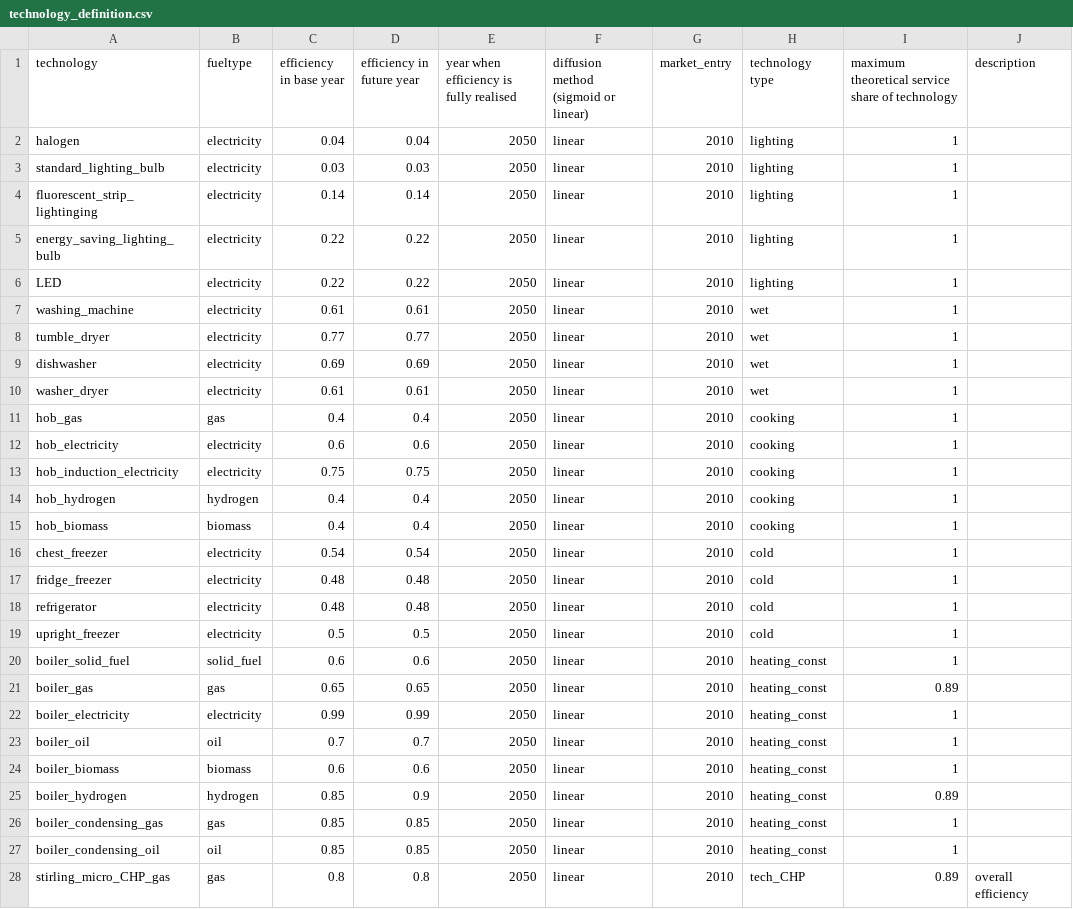
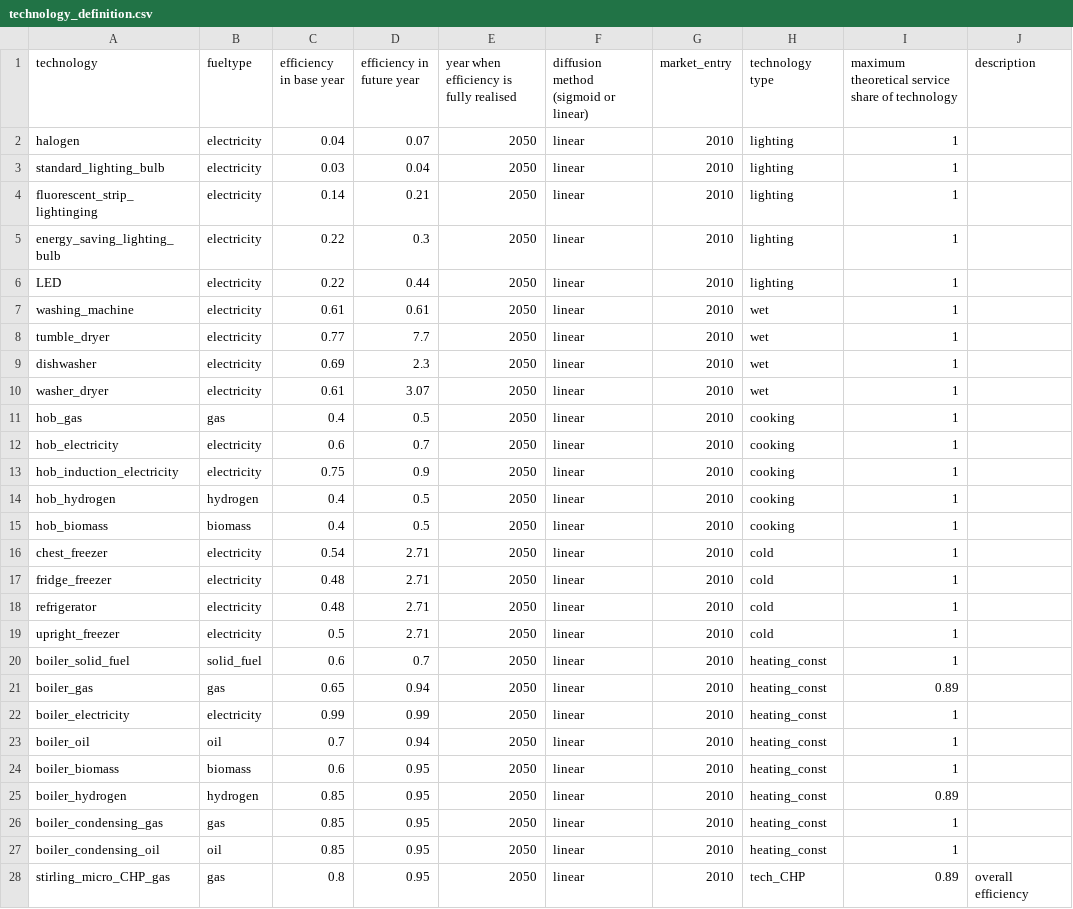
Before and after one commit to nismod/energy_demand, a CSV file: config_data/08-technologies/technology_definition.csv, drawn as a sheet; only a part is shown; the diff covers the shown part only; the diff names each change by its address in the sheet, - before the commit and + after, or states it on an @@ line.

Commit message:
fixed bug efficiency

```diff
--- a/config_data/08-technologies/technology_definition.csv
+++ b/config_data/08-technologies/technology_definition.csv
-D2 (efficiency in future year): 0.04
+D2 (efficiency in future year): 0.07
-D3 (efficiency in future year): 0.03
+D3 (efficiency in future year): 0.04
-D4 (efficiency in future year): 0.14
+D4 (efficiency in future year): 0.21
-D5 (efficiency in future year): 0.22
+D5 (efficiency in future year): 0.3
-D6 (efficiency in future year): 0.22
+D6 (efficiency in future year): 0.44
-D8 (efficiency in future year): 0.77
+D8 (efficiency in future year): 7.7
-D9 (efficiency in future year): 0.69
+D9 (efficiency in future year): 2.3
-D10 (efficiency in future year): 0.61
+D10 (efficiency in future year): 3.07
-D11 (efficiency in future year): 0.4
+D11 (efficiency in future year): 0.5
-D12 (efficiency in future year): 0.6
+D12 (efficiency in future year): 0.7
-D13 (efficiency in future year): 0.75
+D13 (efficiency in future year): 0.9
-D14:D15 (efficiency in future year): 0.4
+D14:D15 (efficiency in future year): 0.5
-D16 (efficiency in future year): 0.54
+D16 (efficiency in future year): 2.71
-D17:D18 (efficiency in future year): 0.48
+D17:D18 (efficiency in future year): 2.71
-D19 (efficiency in future year): 0.5
+D19 (efficiency in future year): 2.71
-D20 (efficiency in future year): 0.6
+D20 (efficiency in future year): 0.7
-D21 (efficiency in future year): 0.65
+D21 (efficiency in future year): 0.94
-D23 (efficiency in future year): 0.7
+D23 (efficiency in future year): 0.94
-D24 (efficiency in future year): 0.6
+D24 (efficiency in future year): 0.95
-D25 (efficiency in future year): 0.9
+D25 (efficiency in future year): 0.95
-D26:D27 (efficiency in future year): 0.85
+D26:D27 (efficiency in future year): 0.95
-D28 (efficiency in future year): 0.8
+D28 (efficiency in future year): 0.95
```
Also changed, not shown: 28 edited cells elsewhere in this file, 10 other files.
